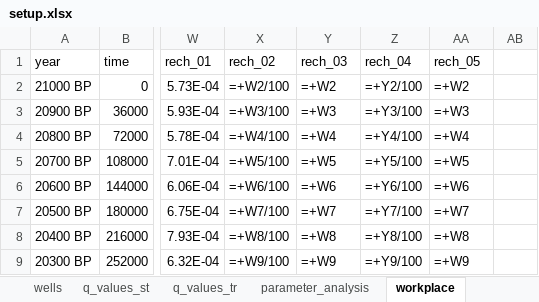
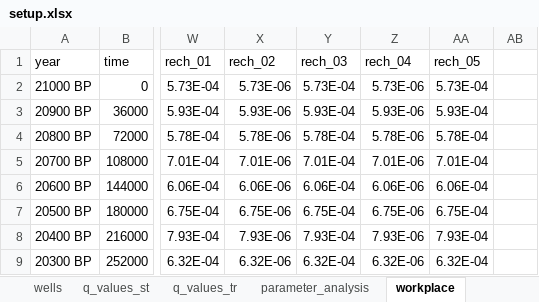
Before and after one commit to femarivera/ConfinedLab, an Excel workbook: setup.xlsx, sheet workplace, drawn as a sheet; only a part is shown, gaps mark what is left out; values as stored, in another font and other column widths than the file's, no borders; formulas without a stored value are shown as written; the diff covers the shown part only; the diff names each change by its address in the sheet, - before the commit and + after, or states it on an @@ line.

```diff
--- a/setup.xlsx (sheet workplace)
+++ b/setup.xlsx (sheet workplace)
-X2: =+W2/100
+X2: 5.73E-06
-Y2: =+W2
+Y2: 5.73E-04
-Z2: =+Y2/100
+Z2: 5.73E-06
-AA2: =+W2
+AA2: 5.73E-04
-X3: =+W3/100
+X3: 5.93E-06
-Y3: =+W3
+Y3: 5.93E-04
-Z3: =+Y3/100
+Z3: 5.93E-06
-AA3: =+W3
+AA3: 5.93E-04
-X4: =+W4/100
+X4: 5.78E-06
-Y4: =+W4
+Y4: 5.78E-04
-Z4: =+Y4/100
+Z4: 5.78E-06
-AA4: =+W4
+AA4: 5.78E-04
-X5: =+W5/100
+X5: 7.01E-06
-Y5: =+W5
+Y5: 7.01E-04
-Z5: =+Y5/100
+Z5: 7.01E-06
-AA5: =+W5
+AA5: 7.01E-04
-X6: =+W6/100
+X6: 6.06E-06
-Y6: =+W6
+Y6: 6.06E-04
-Z6: =+Y6/100
+Z6: 6.06E-06
-AA6: =+W6
+AA6: 6.06E-04
-X7: =+W7/100
+X7: 6.75E-06
-Y7: =+W7
+Y7: 6.75E-04
-Z7: =+Y7/100
+Z7: 6.75E-06
-AA7: =+W7
+AA7: 6.75E-04
-X8: =+W8/100
+X8: 7.93E-06
-Y8: =+W8
+Y8: 7.93E-04
-Z8: =+Y8/100
+Z8: 7.93E-06
-AA8: =+W8
+AA8: 7.93E-04
-X9: =+W9/100
+X9: 6.32E-06
-Y9: =+W9
+Y9: 6.32E-04
-Z9: =+Y9/100
+Z9: 6.32E-06
-AA9: =+W9
+AA9: 6.32E-04
```
Also changed, not shown: 580 edited cells elsewhere in this sheet, sheet wells, sheet parameters, sheet transient_recharge, sheet observations, sheet tdis, sheet q_values_tr, 3 more sheets, 6 other files.
